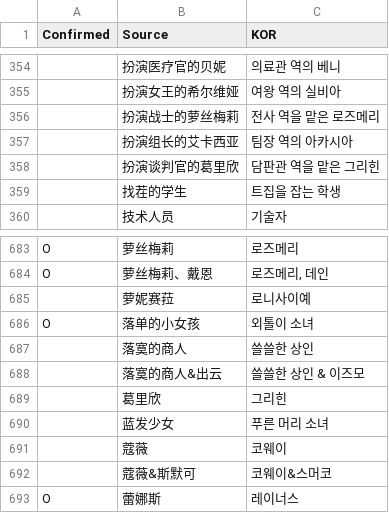
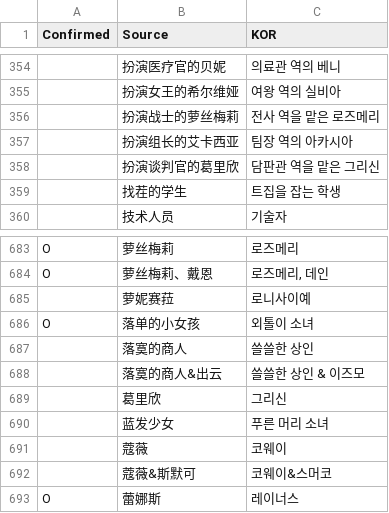
Before and after one commit to re4ever/AG_Translate_new, a CSV file: Plot_CN_NameSheet.csv, drawn as a sheet; only a part is shown, gaps mark what is left out; the diff names each change by its address in the sheet, - before the commit and + after, or states it on an @@ line.

```diff
--- a/Plot_CN_NameSheet.csv
+++ b/Plot_CN_NameSheet.csv
-C358 (KOR): 담판관 역을 맡은 그리힌
+C358 (KOR): 담판관 역을 맡은 그리신
-C689 (KOR): 그리힌
+C689 (KOR): 그리신
```
Also changed, not shown: ReplaceText.tsv, 9 other files.
